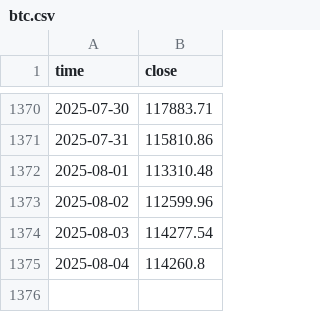
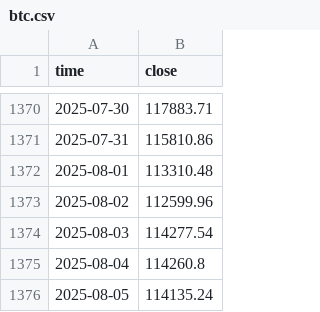
Before and after one commit to mohmoniem281/RSPS-Robust, a CSV file: data/input_prices/btc.csv, drawn as a sheet; only a part is shown, gaps mark what is left out.

```diff
--- a/data/input_prices/btc.csv
+++ b/data/input_prices/btc.csv
@@ -1375 +1375,2 @@ time,close
 2025-08-04,114260.8
+2025-08-05,114135.24
```
Also changed, not shown: data/input_prices/doge.csv, data/input_prices/eth.csv, 28 other files.
